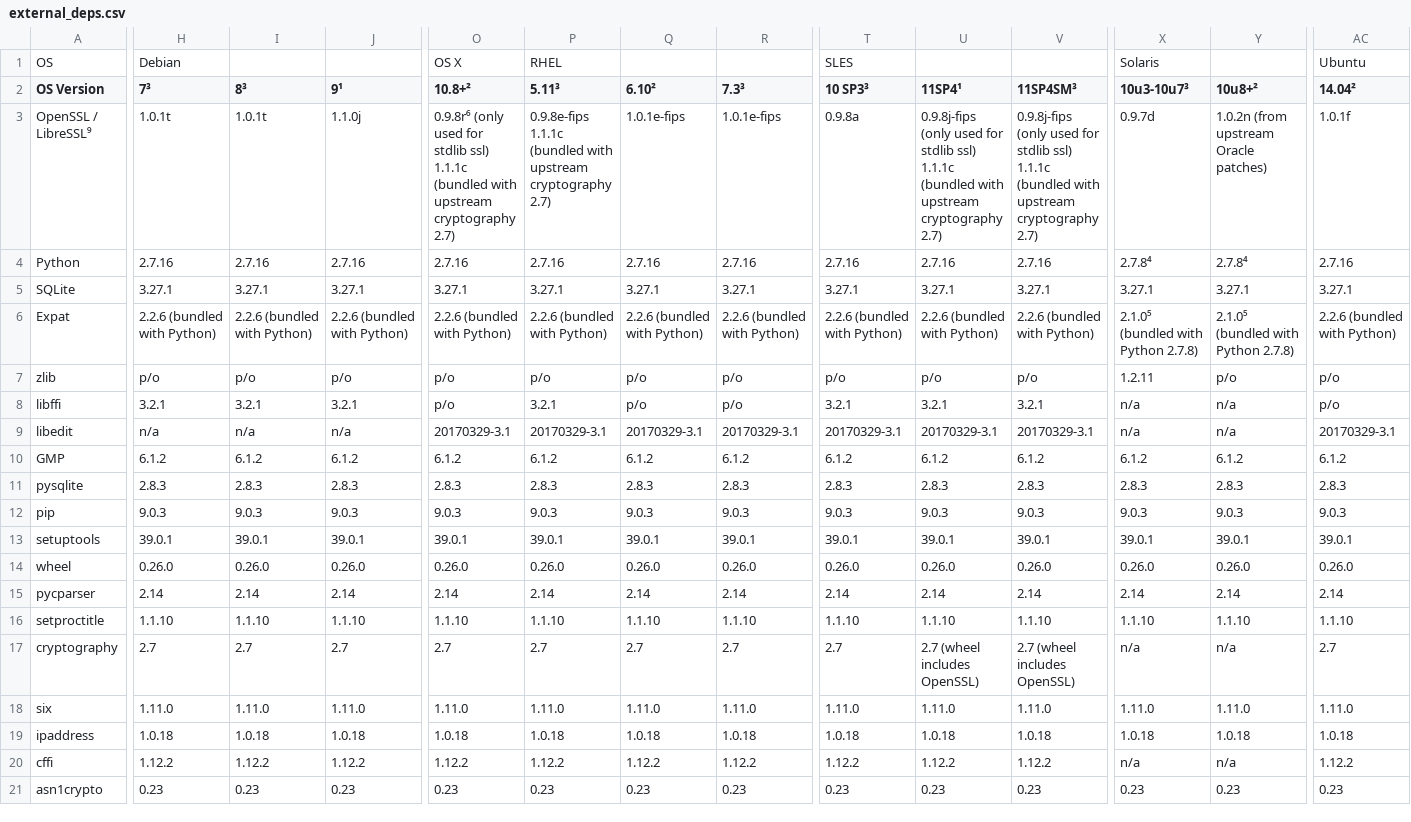
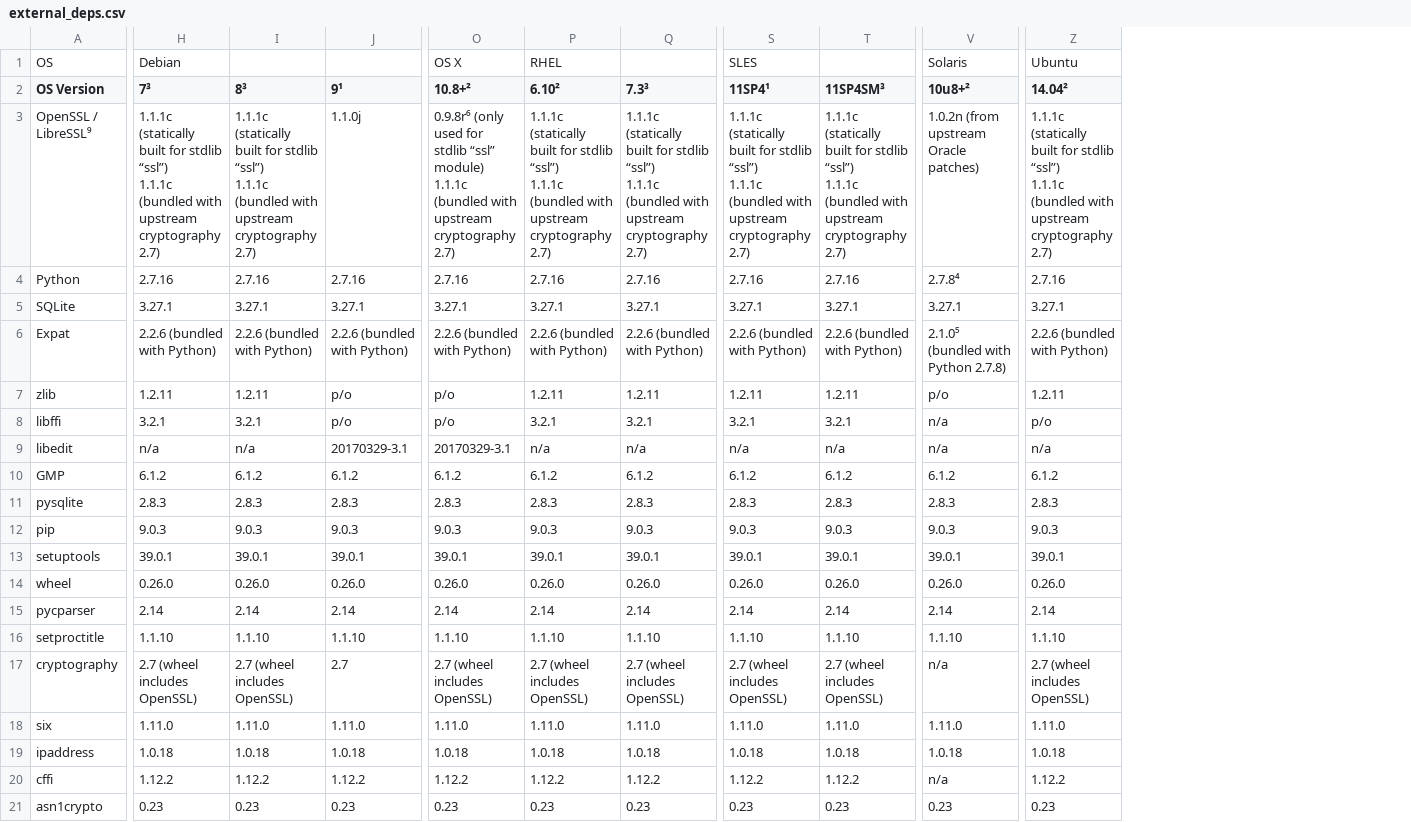
Before and after one commit to chevah/python-package, a CSV file: external_deps.csv, drawn as a sheet; only a part is shown, gaps mark what is left out; removed rows and columns are numbered as before the commit, all else as after; ↵ is a line break in a cell; the diff names each change by its address in the sheet, - before the commit and + after, or states it on an @@ line.

Commit message:
Updated spreadsheet and csv file with external deps.

```diff
--- a/external_deps.csv
+++ b/external_deps.csv
-column P (5.11³), row 1: RHEL; rows 3-21: 0.9.8e-fips ↵ 1.1.1c (bundled with upstream cryptography 2.7) | 2.7.16 | 3.27.1 | 2.2.6 (bundled with Python) | p/o | 3.2.1 | 20170329-3.1 | 6.1.2 | 2.8.3 | 9.0.3 | 39.0.1 | 0.26.0 | 2.14 | 1.1.10 | 2.7 | 1.11.0 | 1.0.18 | 1.12.2 | 0.23
-column T (10 SP3³), row 1: SLES; rows 3-21: 0.9.8a | 2.7.16 | 3.27.1 | 2.2.6 (bundled with Python) | p/o | 3.2.1 | 20170329-3.1 | 6.1.2 | 2.8.3 | 9.0.3 | 39.0.1 | 0.26.0 | 2.14 | 1.1.10 | 2.7 | 1.11.0 | 1.0.18 | 1.12.2 | 0.23
-column X (10u3-10u7³), row 1: Solaris; rows 3-21: 0.9.7d | 2.7.8⁴ | 3.27.1 | 2.1.0⁵ (bundled with Python 2.7.8) | 1.2.11 | n/a | n/a | 6.1.2 | 2.8.3 | 9.0.3 | 39.0.1 | 0.26.0 | 2.14 | 1.1.10 | n/a | 1.11.0 | 1.0.18 | n/a | 0.23
-P1 (6.10²): (empty)
+P1 (6.10²): RHEL
-S1 (11SP4¹): (empty)
+S1 (11SP4¹): SLES
-V1 (10u8+²): (empty)
+V1 (10u8+²): Solaris
-H3 (7³): 1.0.1t
+H3 (7³): 1.1.1c (statically built for stdlib “ssl”) ↵ 1.1.1c (bundled with upstream cryptography 2.7)
-I3 (8³): 1.0.1t
+I3 (8³): 1.1.1c (statically built for stdlib “ssl”) ↵ 1.1.1c (bundled with upstream cryptography 2.7)
-O3 (10.8+²): …for stdlib ssl) ↵ 1.1.1c (bundled…
+O3 (10.8+²): …for stdlib “ssl” module) ↵ 1.1.1c (bundled…
-P3 (6.10²): 1.0.1e-fips
+P3 (6.10²): 1.1.1c (statically built for stdlib “ssl”) ↵ 1.1.1c (bundled with upstream cryptography 2.7)
-Q3 (7.3³): 1.0.1e-fips
+Q3 (7.3³): 1.1.1c (statically built for stdlib “ssl”) ↵ 1.1.1c (bundled with upstream cryptography 2.7)
-S3 (11SP4¹): 0.9.8j-fips (only used for stdlib ssl) ↵ 1.1.1c (bundled…
+S3 (11SP4¹): 1.1.1c (statically built for stdlib “ssl”) ↵ 1.1.1c (bundled…
-T3 (11SP4SM³): 0.9.8j-fips (only used for stdlib ssl) ↵ 1.1.1c (bundled…
+T3 (11SP4SM³): 1.1.1c (statically built for stdlib “ssl”) ↵ 1.1.1c (bundled…
-Z3 (14.04²): 1.0.1f
+Z3 (14.04²): 1.1.1c (statically built for stdlib “ssl”) ↵ 1.1.1c (bundled with upstream cryptography 2.7)
-H7 (7³): p/o
+H7 (7³): 1.2.11
-I7 (8³): p/o
+I7 (8³): 1.2.11
-P7 (6.10²): p/o
+P7 (6.10²): 1.2.11
-Q7 (7.3³): p/o
+Q7 (7.3³): 1.2.11
-S7 (11SP4¹): p/o
+S7 (11SP4¹): 1.2.11
-T7 (11SP4SM³): p/o
+T7 (11SP4SM³): 1.2.11
-Z7 (14.04²): p/o
+Z7 (14.04²): 1.2.11
-J8 (9¹): 3.2.1
+J8 (9¹): p/o
-P8 (6.10²): p/o
+P8 (6.10²): 3.2.1
-Q8 (7.3³): p/o
+Q8 (7.3³): 3.2.1
-J9 (9¹): n/a
+J9 (9¹): 20170329-3.1
-P9 (6.10²): 20170329-3.1
+P9 (6.10²): n/a
-Q9 (7.3³): 20170329-3.1
+Q9 (7.3³): n/a
-S9 (11SP4¹): 20170329-3.1
+S9 (11SP4¹): n/a
-T9 (11SP4SM³): 20170329-3.1
+T9 (11SP4SM³): n/a
-Z9 (14.04²): 20170329-3.1
+Z9 (14.04²): n/a
-H17 (7³): 2.7
+H17 (7³): 2.7 (wheel includes OpenSSL)
-I17 (8³): 2.7
+I17 (8³): 2.7 (wheel includes OpenSSL)
-O17 (10.8+²): 2.7
+O17 (10.8+²): 2.7 (wheel includes OpenSSL)
-P17 (6.10²): 2.7
+P17 (6.10²): 2.7 (wheel includes OpenSSL)
-Q17 (7.3³): 2.7
+Q17 (7.3³): 2.7 (wheel includes OpenSSL)
-Z17 (14.04²): 2.7
+Z17 (14.04²): 2.7 (wheel includes OpenSSL)
```
Also changed, not shown: 1 other file.
